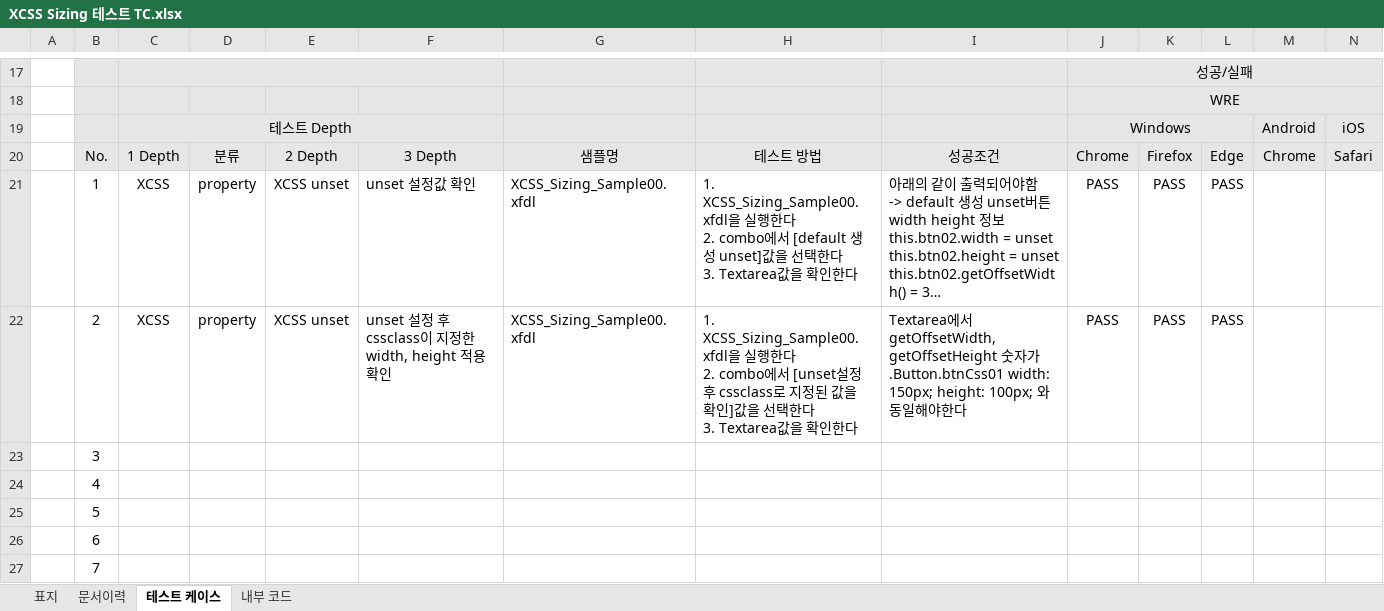
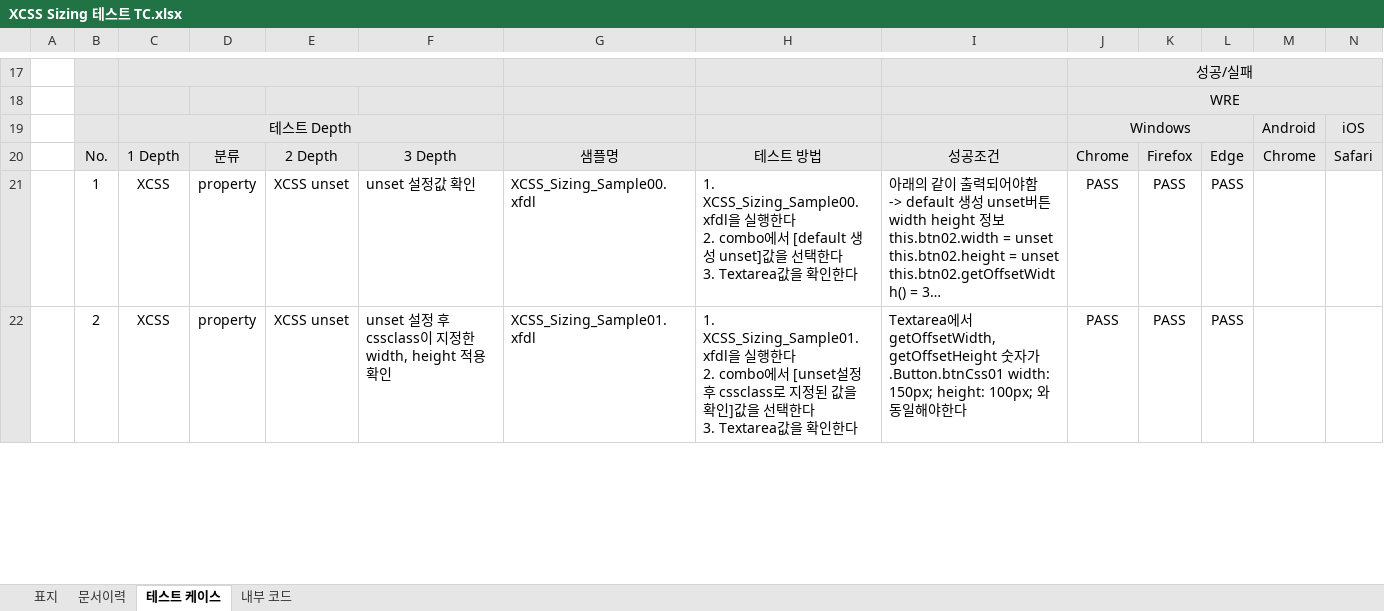
Before and after one commit to tobe-kimdonghuyun/REQM, an Excel workbook: DOC/XCSS_SIZEING/XCSS Sizing 테스트 TC.xlsx, sheet 테스트 케이스, drawn as a sheet; only a part is shown, gaps mark what is left out; long unchanged cells end in …; values as stored, in another font and other column widths than the file's, no borders; conditional formats not drawn; removed rows and columns are numbered as before the commit, all else as after; rows hold the shown columns only; the diff covers the shown part only; the diff names each change by its address in the sheet, - before the commit and + after, or states it on an @@ line.

Commit message:
테스트 샘플 파일 및  TC.xlsx 내용 수정

```diff
--- a/DOC/XCSS_SIZEING/XCSS Sizing 테스트 TC.xlsx (sheet 테스트 케이스)
+++ b/DOC/XCSS_SIZEING/XCSS Sizing 테스트 TC.xlsx (sheet 테스트 케이스)
-G22: XCSS_Sizing_Sample00.xfdl
+G22: XCSS_Sizing_Sample01.xfdl
-H22: 1. XCSS_Sizing_Sample00.xfdl을 실행…
+H22: 1. XCSS_Sizing_Sample01.xfdl을 실행…
-row 23:  | 3
-row 24:  | 4
-row 25:  | 5
-row 26:  | 6
-row 27:  | 7
```
Also changed, not shown: 5 added rows and 6 edited cells elsewhere in this sheet, 8 other files.
